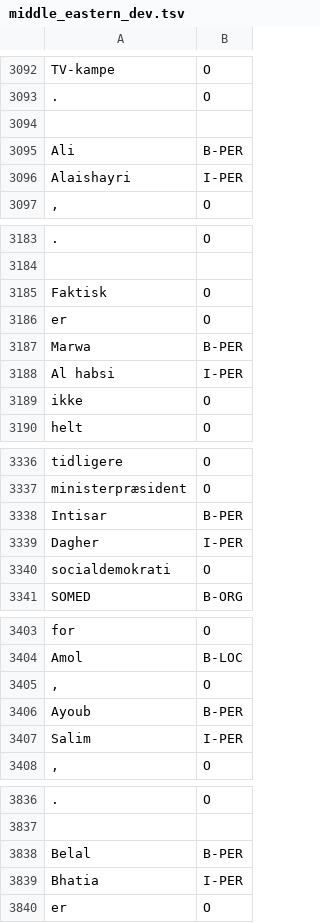
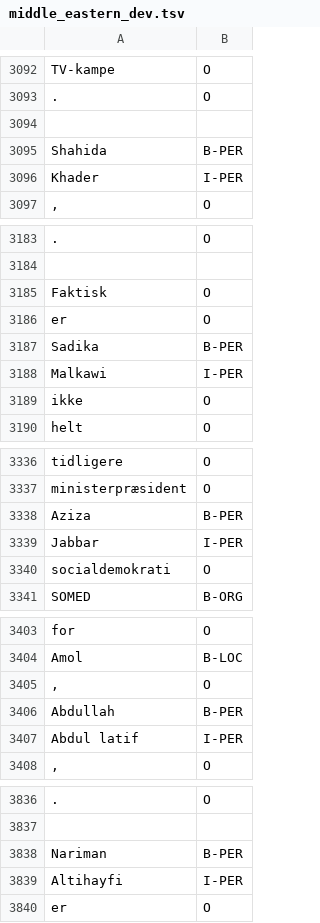
Before and after one commit to AichaNT/nlp25_project_gr2, a TSV file: data/me_data/middle_eastern_dev.tsv, drawn as a sheet; only a part is shown, gaps mark what is left out; the diff covers the shown part only; the diff names each change by its address in the sheet, - before the commit and + after, or states it on an @@ line.

```diff
--- a/data/me_data/middle_eastern_dev.tsv
+++ b/data/me_data/middle_eastern_dev.tsv
-A3095: Ali
+A3095: Shahida
-A3096: Alaishayri
+A3096: Khader
-A3187: Marwa
+A3187: Sadika
-A3188: Al habsi
+A3188: Malkawi
-A3338: Intisar
+A3338: Aziza
-A3339: Dagher
+A3339: Jabbar
-A3406: Ayoub
+A3406: Abdullah
-A3407: Salim
+A3407: Abdul latif
-A3838: Belal
+A3838: Nariman
-A3839: Bhatia
+A3839: Altihayfi
```
Also changed, not shown: 137 edited cells elsewhere in this file, data/me_data/middle_eastern_test.tsv, 6 other files.
